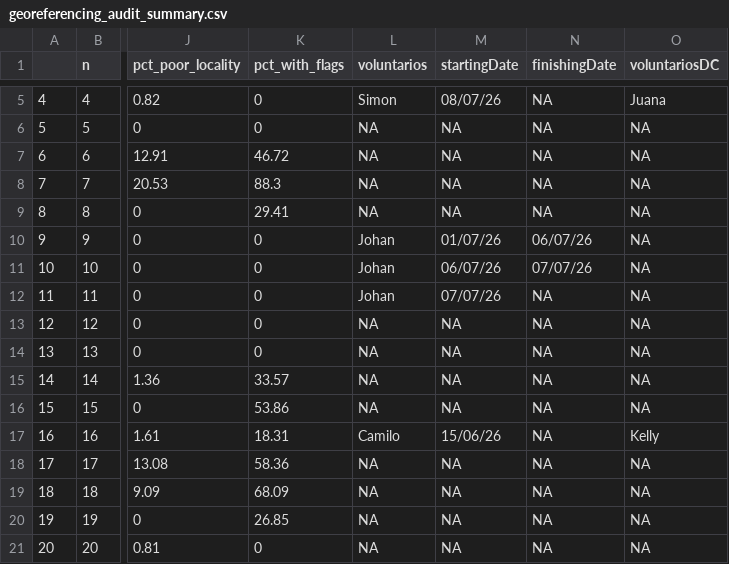
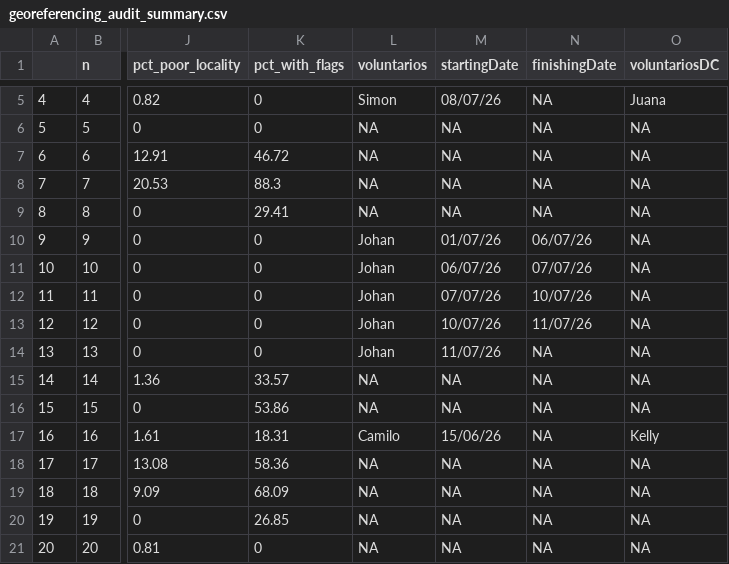
Before and after one commit to epigdatabase/EpIG_volunteership, a CSV file: data/Georreferencing/georeferencing_audit_summary.csv, drawn as a sheet; only a part is shown, gaps mark what is left out; the diff names each change by its address in the sheet, - before the commit and + after, or states it on an @@ line.

```diff
--- a/data/Georreferencing/georeferencing_audit_summary.csv
+++ b/data/Georreferencing/georeferencing_audit_summary.csv
-N12 (finishingDate): NA
+N12 (finishingDate): 10/07/26
-L13:L14 (voluntarios): NA
+L13:L14 (voluntarios): Johan
-M13 (startingDate): NA
+M13 (startingDate): 10/07/26
-N13 (finishingDate): NA
+N13 (finishingDate): 11/07/26
-M14 (startingDate): NA
+M14 (startingDate): 11/07/26
```
Also changed, not shown: 1 other file.
